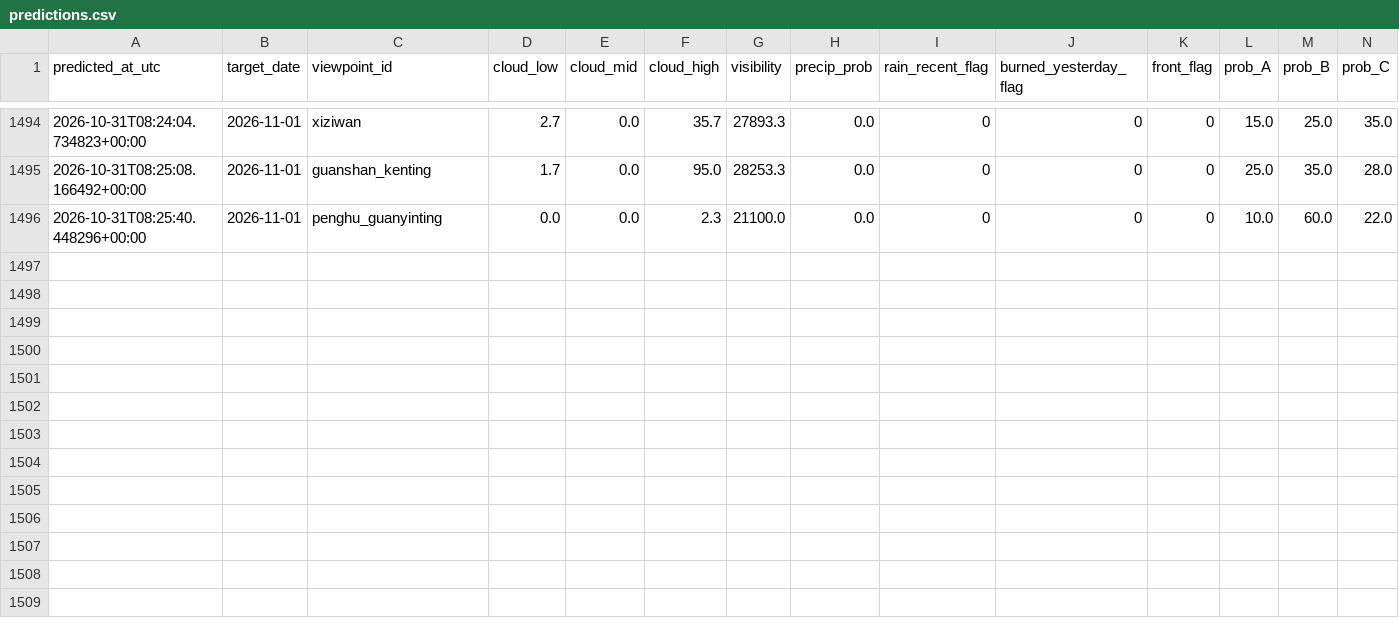
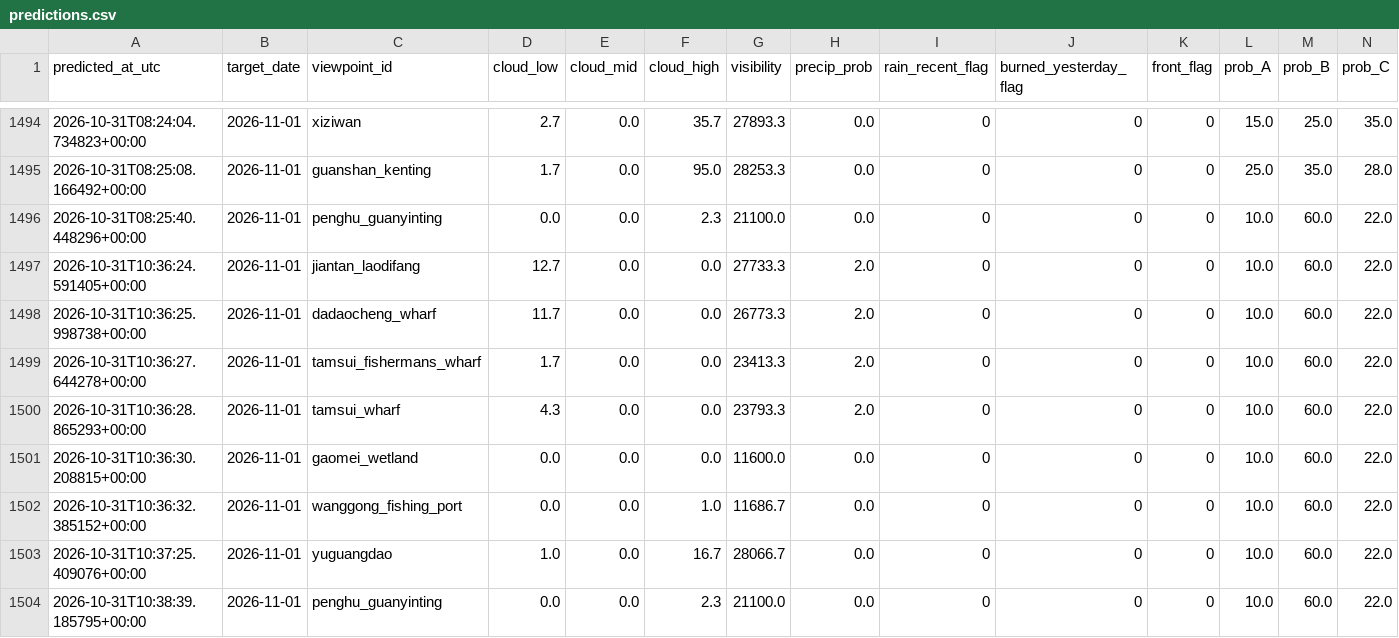
Before and after one commit to VioVenus/taipei-sunset, a CSV file: data/logs/predictions.csv, drawn as a sheet; only a part is shown, gaps mark what is left out; rows hold the shown columns only; the diff names each change by its address in the sheet, - before the commit and + after, or states it on an @@ line.

```diff
--- a/data/logs/predictions.csv
+++ b/data/logs/predictions.csv
+row 1497: 2026-10-31T10:36:24.591405+00:00 | 2026-11-01 | jiantan_laodifang | 12.7 | 0.0 | 0.0 | 27733.3 | 2.0 | 0 | 0 | 0 | 10.0 | 60.0 | 22.0
+row 1498: 2026-10-31T10:36:25.998738+00:00 | 2026-11-01 | dadaocheng_wharf | 11.7 | 0.0 | 0.0 | 26773.3 | 2.0 | 0 | 0 | 0 | 10.0 | 60.0 | 22.0
+row 1499: 2026-10-31T10:36:27.644278+00:00 | 2026-11-01 | tamsui_fishermans_wharf | 1.7 | 0.0 | 0.0 | 23413.3 | 2.0 | 0 | 0 | 0 | 10.0 | 60.0 | 22.0
+row 1500: 2026-10-31T10:36:28.865293+00:00 | 2026-11-01 | tamsui_wharf | 4.3 | 0.0 | 0.0 | 23793.3 | 2.0 | 0 | 0 | 0 | 10.0 | 60.0 | 22.0
+row 1501: 2026-10-31T10:36:30.208815+00:00 | 2026-11-01 | gaomei_wetland | 0.0 | 0.0 | 0.0 | 11600.0 | 0.0 | 0 | 0 | 0 | 10.0 | 60.0 | 22.0
+row 1502: 2026-10-31T10:36:32.385152+00:00 | 2026-11-01 | wanggong_fishing_port | 0.0 | 0.0 | 1.0 | 11686.7 | 0.0 | 0 | 0 | 0 | 10.0 | 60.0 | 22.0
+row 1503: 2026-10-31T10:37:25.409076+00:00 | 2026-11-01 | yuguangdao | 1.0 | 0.0 | 16.7 | 28066.7 | 0.0 | 0 | 0 | 0 | 10.0 | 60.0 | 22.0
+row 1504: 2026-10-31T10:38:39.185795+00:00 | 2026-11-01 | penghu_guanyinting | 0.0 | 0.0 | 2.3 | 21100.0 | 0.0 | 0 | 0 | 0 | 10.0 | 60.0 | 22.0
```
